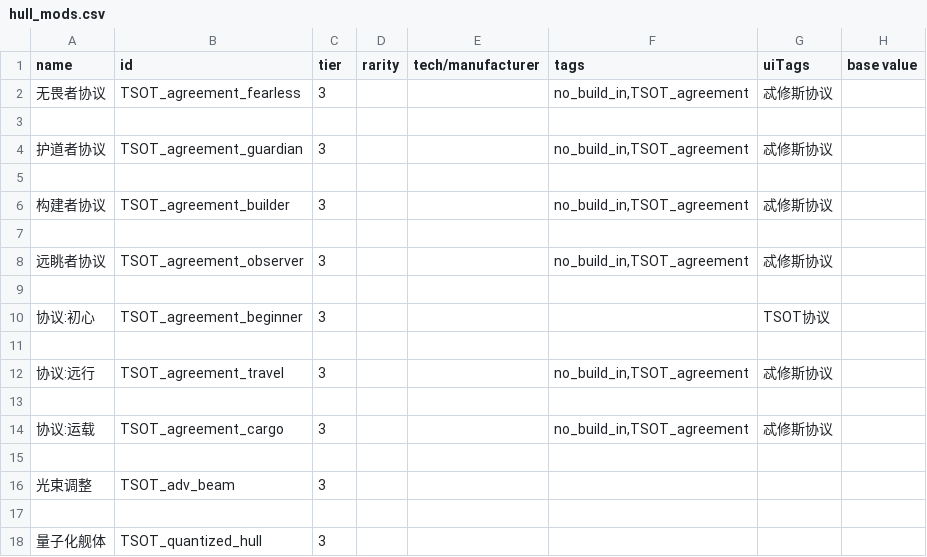
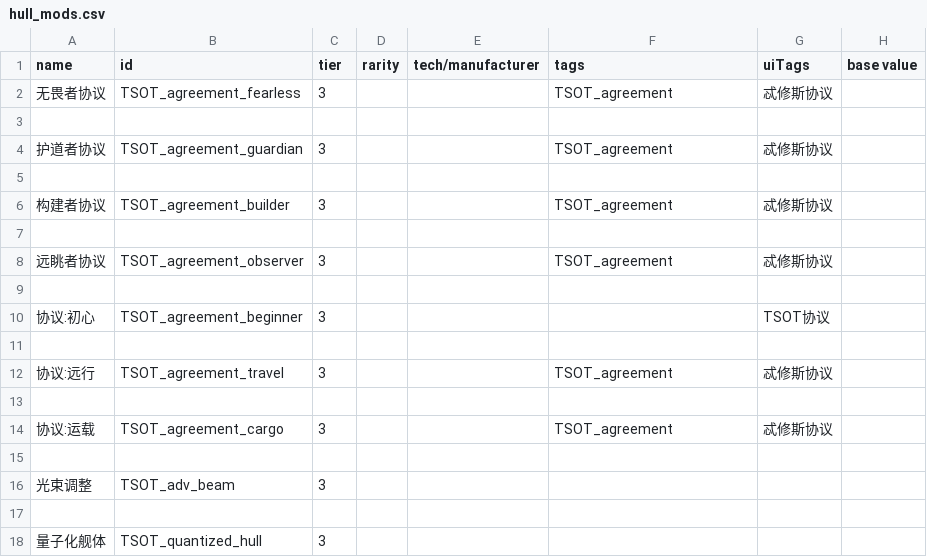
Before and after one commit to Iridium2345/TheShipOfTheseus, a CSV file: data/hullmods/hull_mods.csv, drawn as a sheet; only a part is shown; the diff names each change by its address in the sheet, - before the commit and + after, or states it on an @@ line.

```diff
--- a/data/hullmods/hull_mods.csv
+++ b/data/hullmods/hull_mods.csv
-F2 (tags): no_build_in,TSOT_agreement
+F2 (tags): TSOT_agreement
-F4 (tags): no_build_in,TSOT_agreement
+F4 (tags): TSOT_agreement
-F6 (tags): no_build_in,TSOT_agreement
+F6 (tags): TSOT_agreement
-F8 (tags): no_build_in,TSOT_agreement
+F8 (tags): TSOT_agreement
-F12 (tags): no_build_in,TSOT_agreement
+F12 (tags): TSOT_agreement
-F14 (tags): no_build_in,TSOT_agreement
+F14 (tags): TSOT_agreement
```
Also changed, not shown: data/shipsystems/ship_systems.csv, 12 other files.
